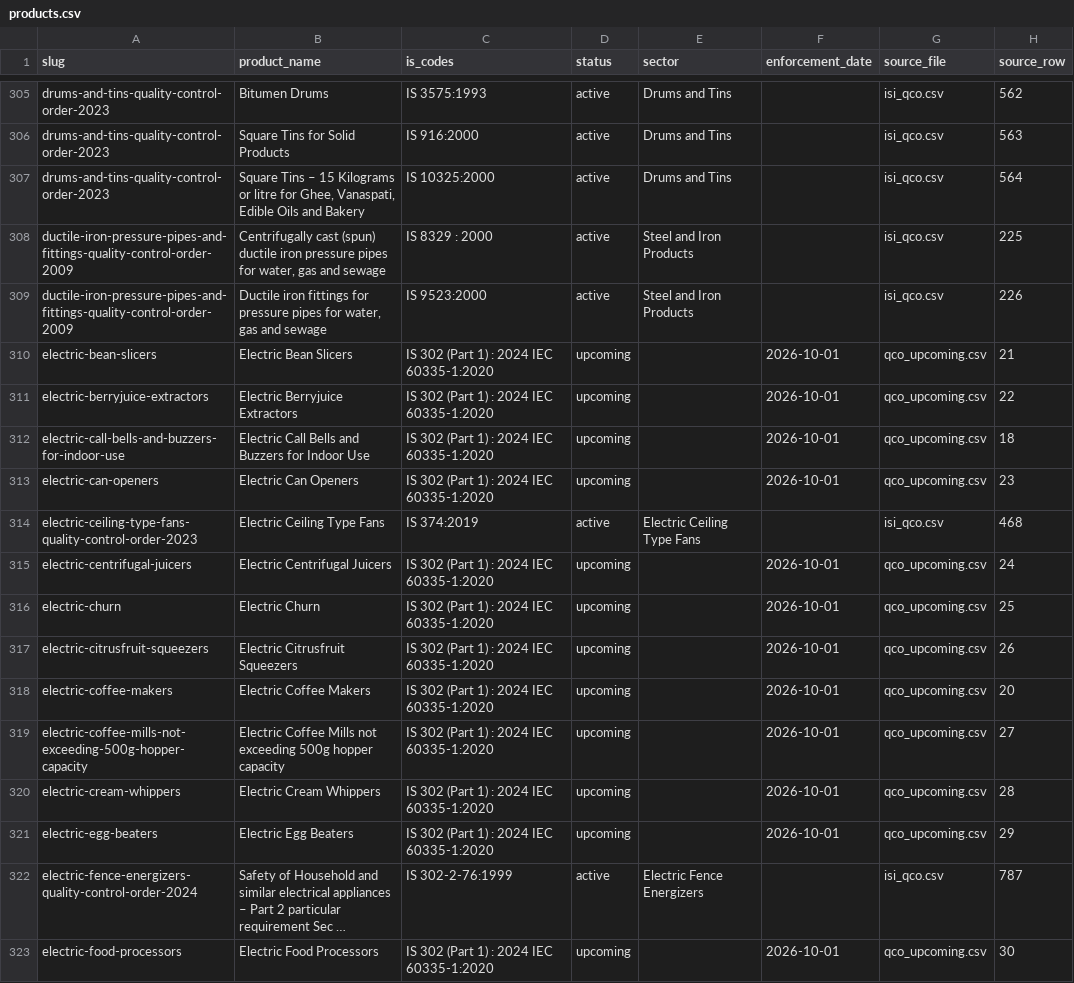
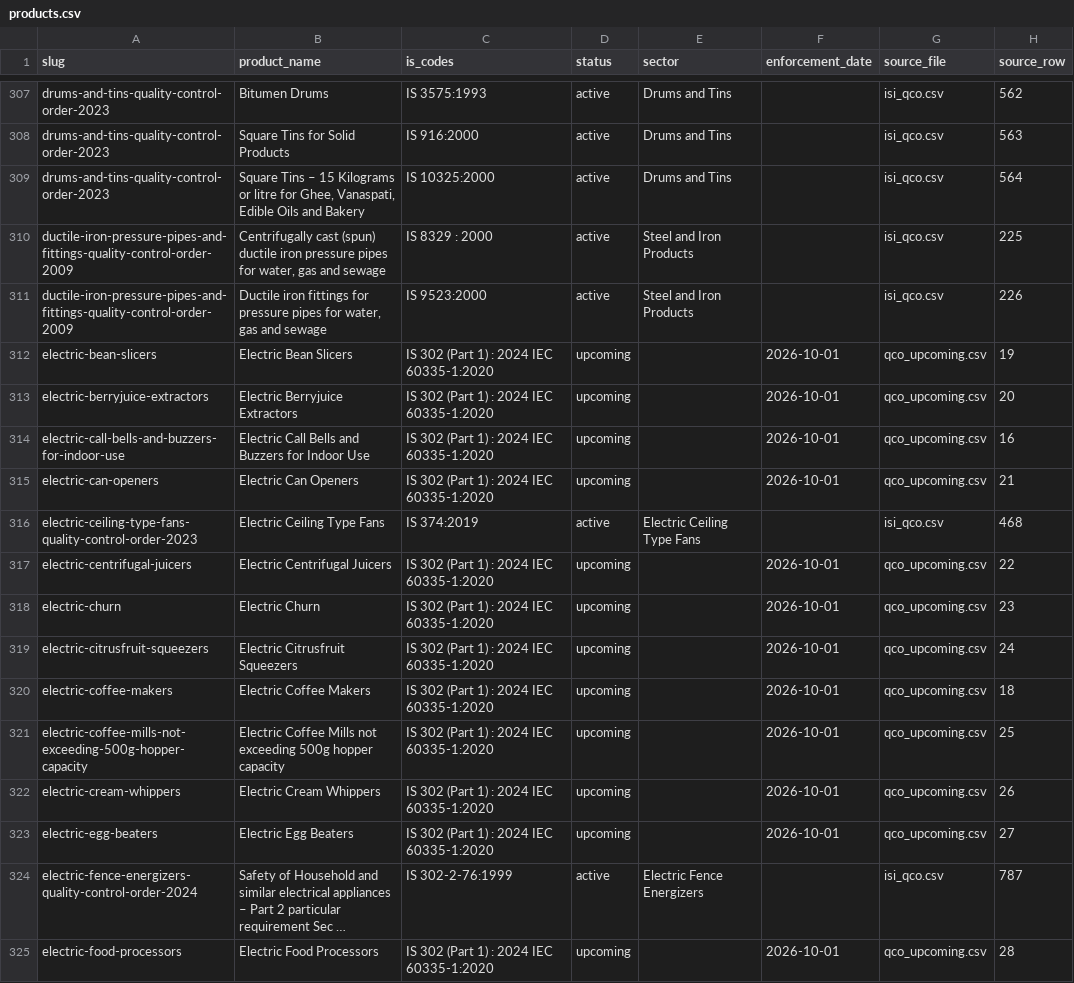
Before and after one commit to yashodhank/india-import-compliance-data, a CSV file: data/qco/products.csv, drawn as a sheet; only a part is shown, gaps mark what is left out; long unchanged cells end in …; addresses are those after the commit; the diff covers the shown part only; the diff names each change by its address in the sheet, - before the commit and + after, or states it on an @@ line.

```diff
--- a/data/qco/products.csv
+++ b/data/qco/products.csv
-H312 (source_row): 21
+H312 (source_row): 19
-H313 (source_row): 22
+H313 (source_row): 20
-H314 (source_row): 18
+H314 (source_row): 16
-H315 (source_row): 23
+H315 (source_row): 21
-H317 (source_row): 24
+H317 (source_row): 22
-H318 (source_row): 25
+H318 (source_row): 23
-H319 (source_row): 26
+H319 (source_row): 24
-H320 (source_row): 20
+H320 (source_row): 18
-H321 (source_row): 27
+H321 (source_row): 25
-H322 (source_row): 28
+H322 (source_row): 26
-H323 (source_row): 29
+H323 (source_row): 27
-H325 (source_row): 30
+H325 (source_row): 28
```
Also changed, not shown: 3 added rows, 2 removed rows and 113 edited cells elsewhere in this file, data/bis/isi_qco.csv, data/bis/qco_upcoming.csv, 11 other files.
